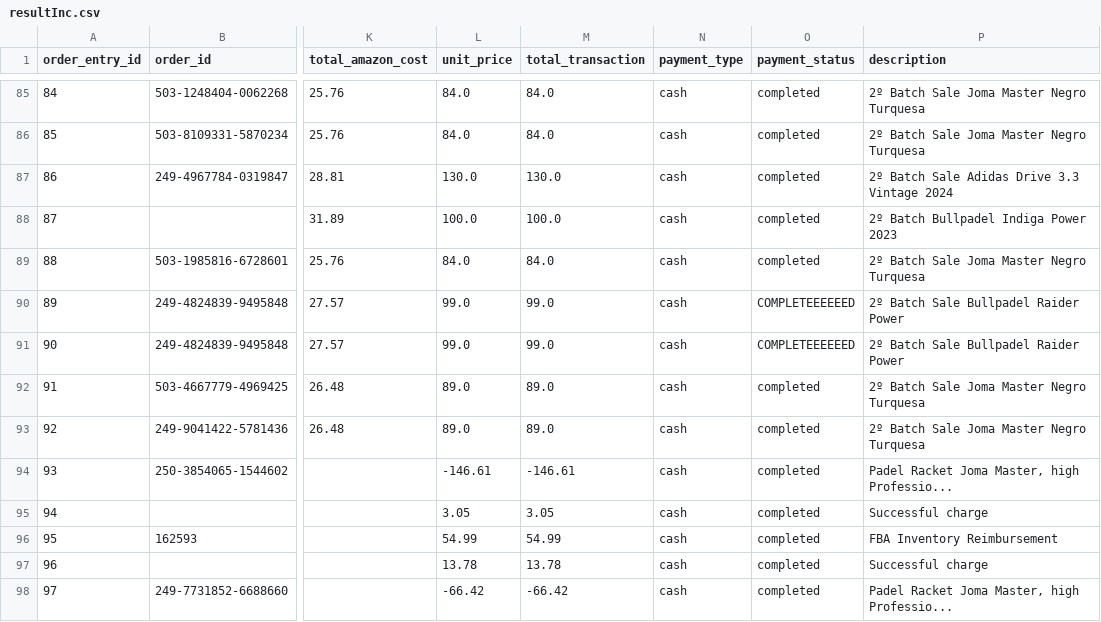
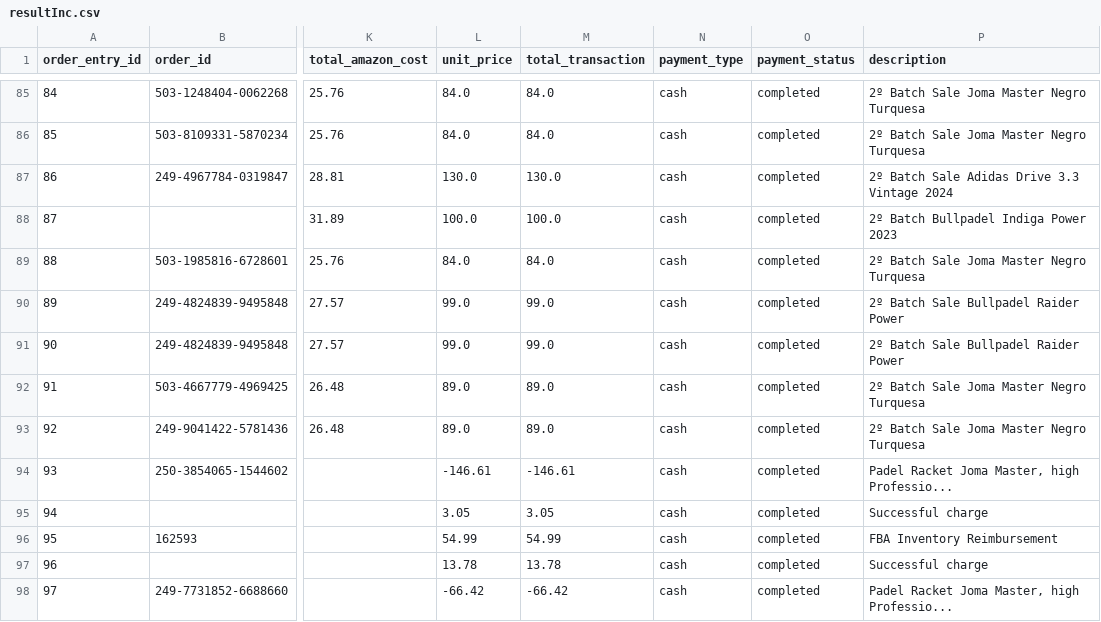
Before and after one commit to JulioValderrama/Padel_Oceania, a CSV file: resultInc.csv, drawn as a sheet; only a part is shown, gaps mark what is left out; the diff names each change by its address in the sheet, - before the commit and + after, or states it on an @@ line.

```diff
--- a/resultInc.csv
+++ b/resultInc.csv
-O90:O91 (payment_status): COMPLETEEEEEED
+O90:O91 (payment_status): completed
```
Also changed, not shown: 1 other file.
